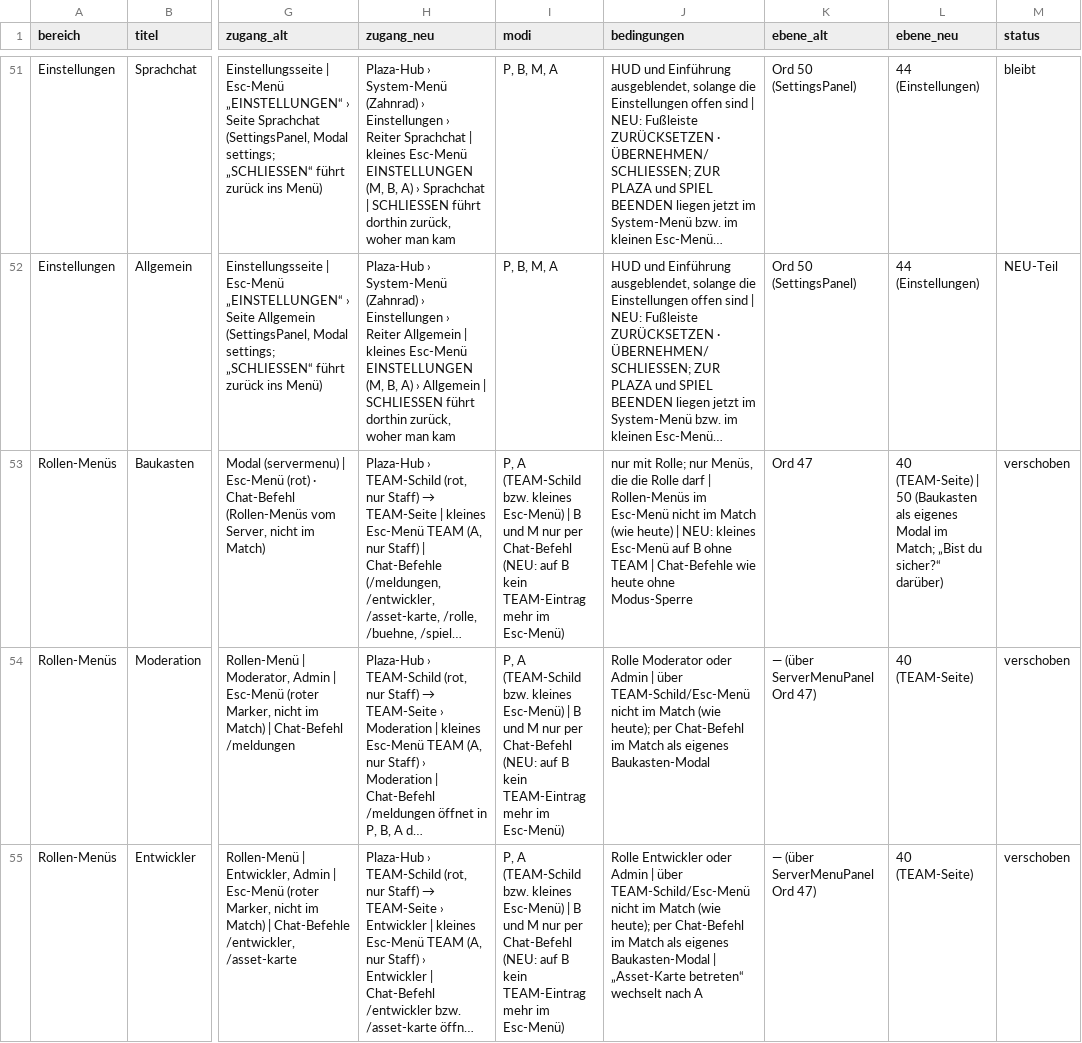
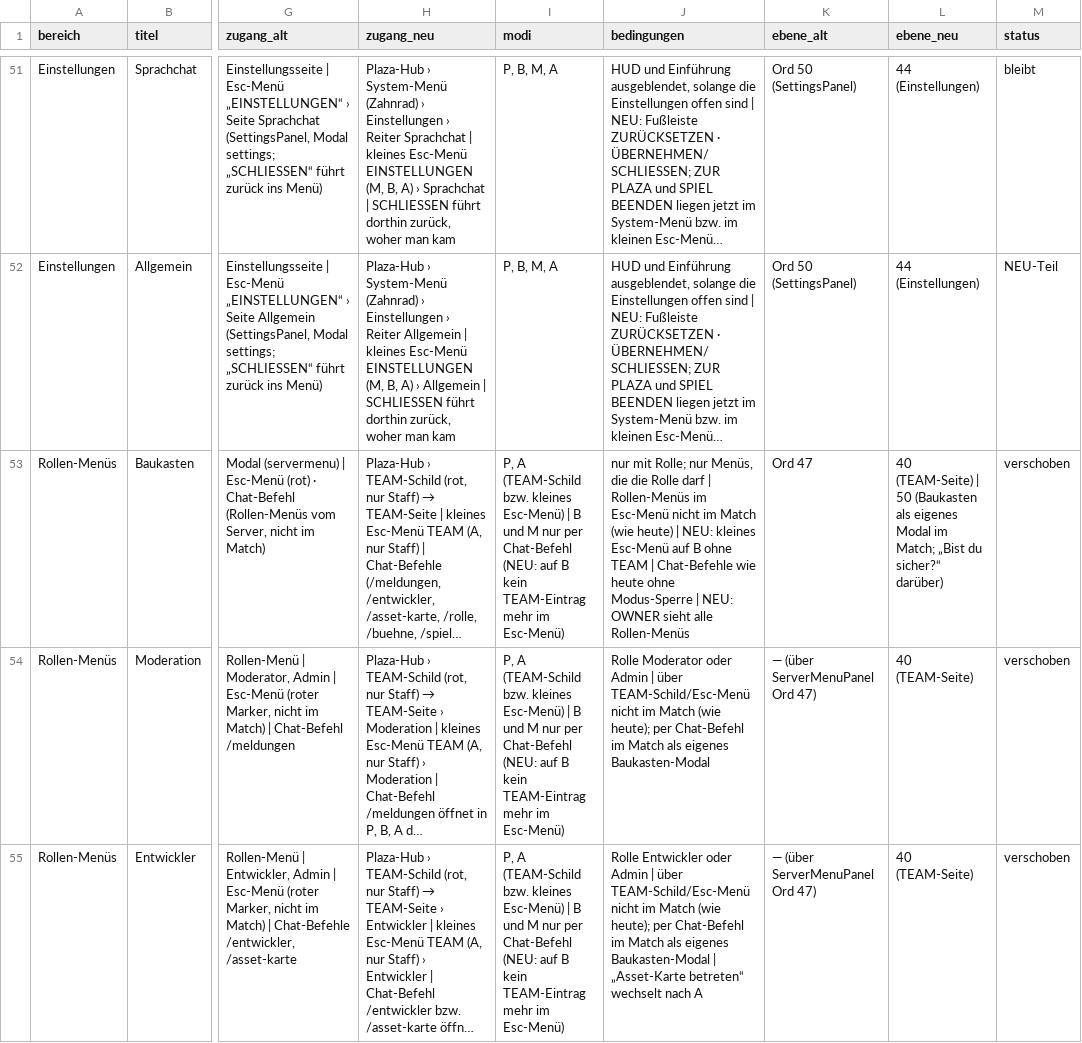
Before and after one commit to moritztenbrink/moritzassets, a CSV file: data/ui_migration.csv, drawn as a sheet; only a part is shown, gaps mark what is left out; long unchanged cells end in …; the diff covers the shown part only; the diff names each change by its address in the sheet, - before the commit and + after, or states it on an @@ line.

```diff
--- a/data/ui_migration.csv
+++ b/data/ui_migration.csv
-J53 (bedingungen): …ohne Modus-Sperre
+J53 (bedingungen): …ohne Modus-Sperre | NEU: OWNER sieht alle Rollen-Menüs
```
Also changed, not shown: 4 edited cells elsewhere in this file, data/ui_assets.csv, 2 other files.
